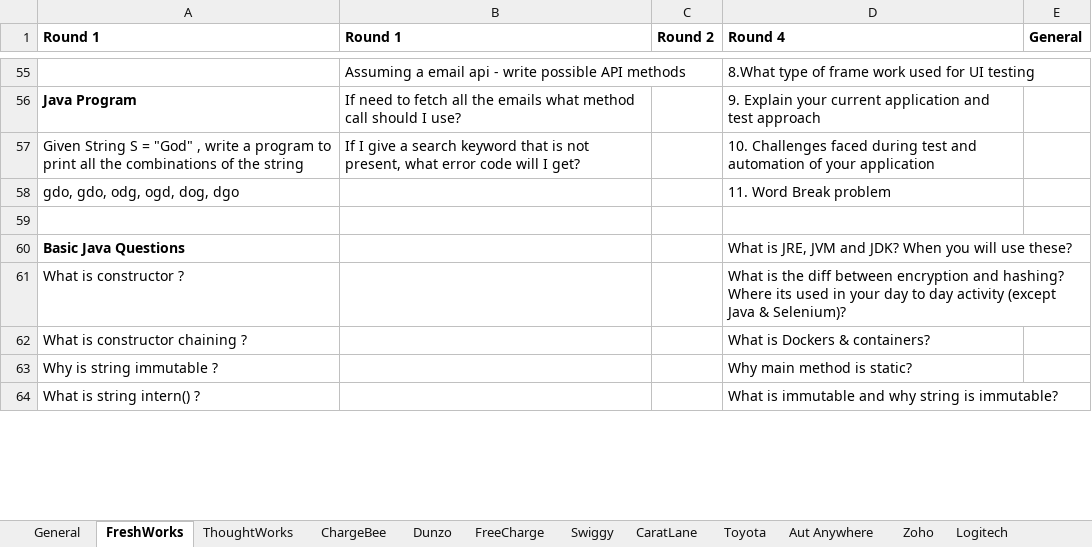
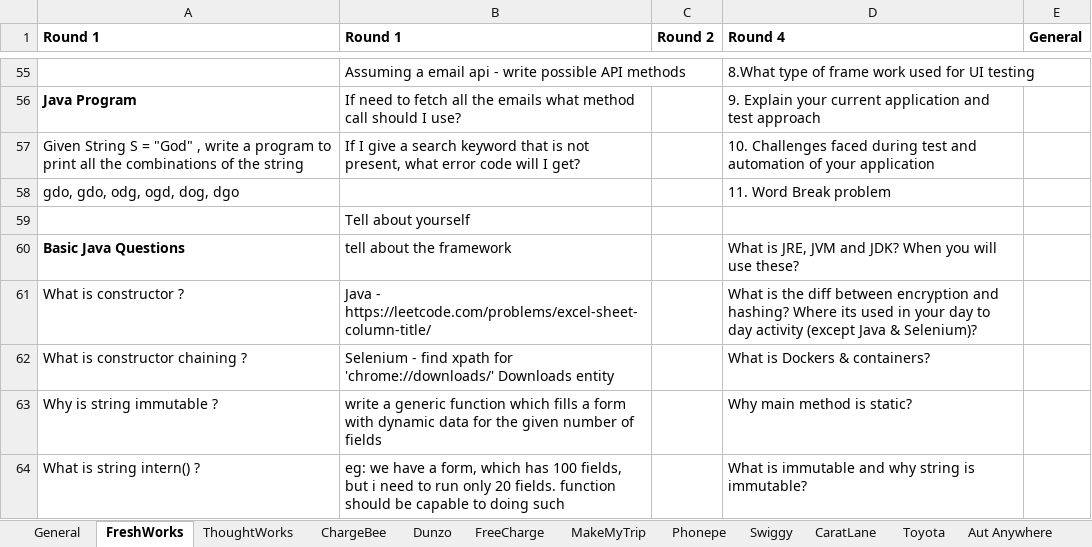
Before and after one commit to ajayb95/SDET_Training, an Excel workbook: documents/Interview/Interview_Questions.xlsx, sheet FreshWorks, drawn as a sheet; only a part is shown, gaps mark what is left out; values as stored, in another font and other column widths than the file's, no borders; the diff covers the shown part only; the diff names each change by its address in the sheet, - before the commit and + after, or states it on an @@ line.

```diff
--- a/documents/Interview/Interview_Questions.xlsx (sheet FreshWorks)
+++ b/documents/Interview/Interview_Questions.xlsx (sheet FreshWorks)
+sheet tab: MakeMyTrip
+sheet tab: Phonepe
-B59 (Round 1): (empty)
+B59 (Round 1): Tell about yourself
-B60 (Round 1): (empty)
+B60 (Round 1): tell about the framework
-B61 (Round 1): (empty)
+B61 (Round 1): Java - https://leetcode.com/problems/excel-sheet-column-title/
-B62 (Round 1): (empty)
+B62 (Round 1): Selenium - find xpath for 'chrome://downloads/' Downloads entity
-B63 (Round 1): (empty)
+B63 (Round 1): write a generic function which fills a form with dynamic data for the given number of fields
-B64 (Round 1): (empty)
+B64 (Round 1): eg: we have a form, which has 100 fields, but i need to run only 20 fields. function should be capable to doing such
```
Also changed, not shown: 15 edited cells elsewhere in this sheet, sheet Aut Anywhere, 6 other files.
